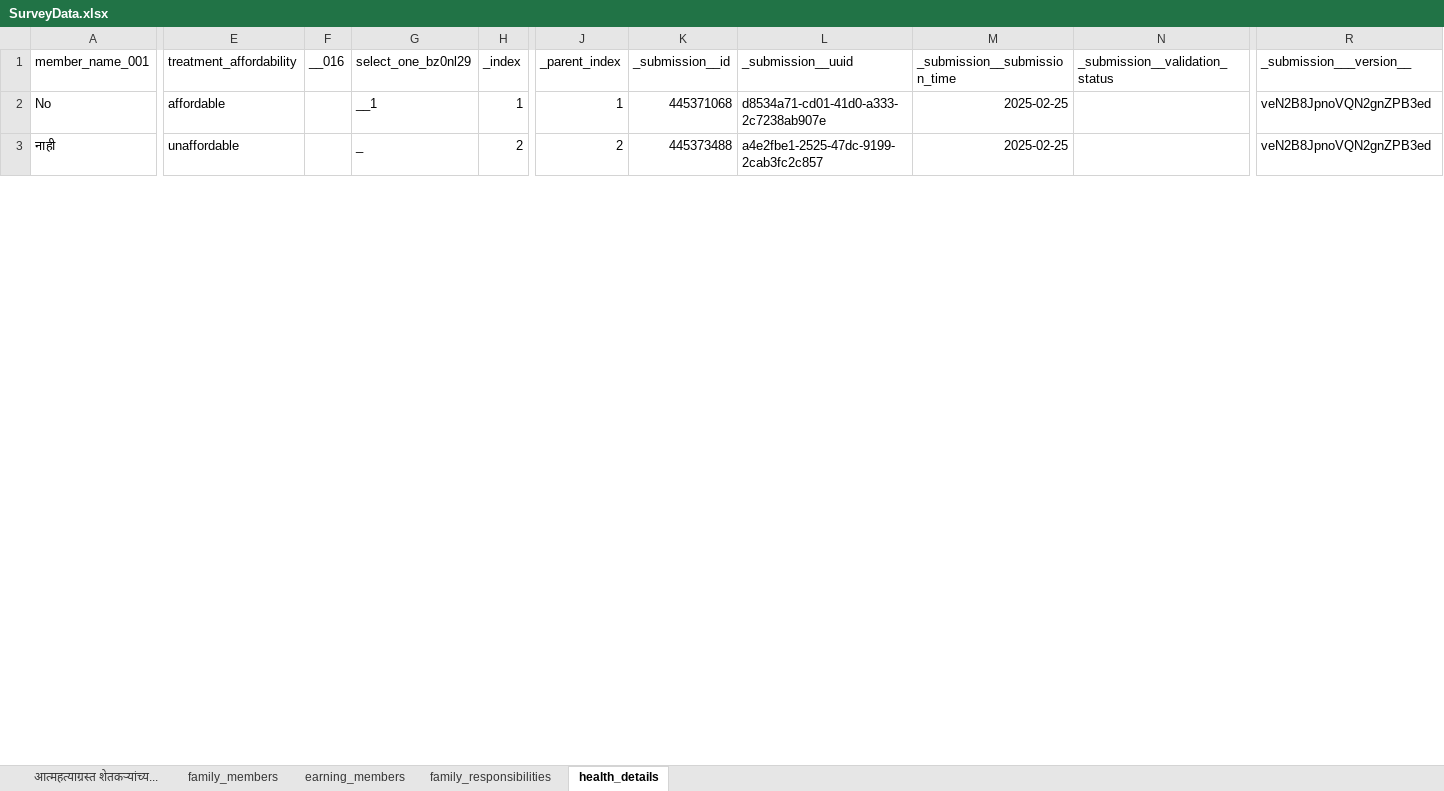
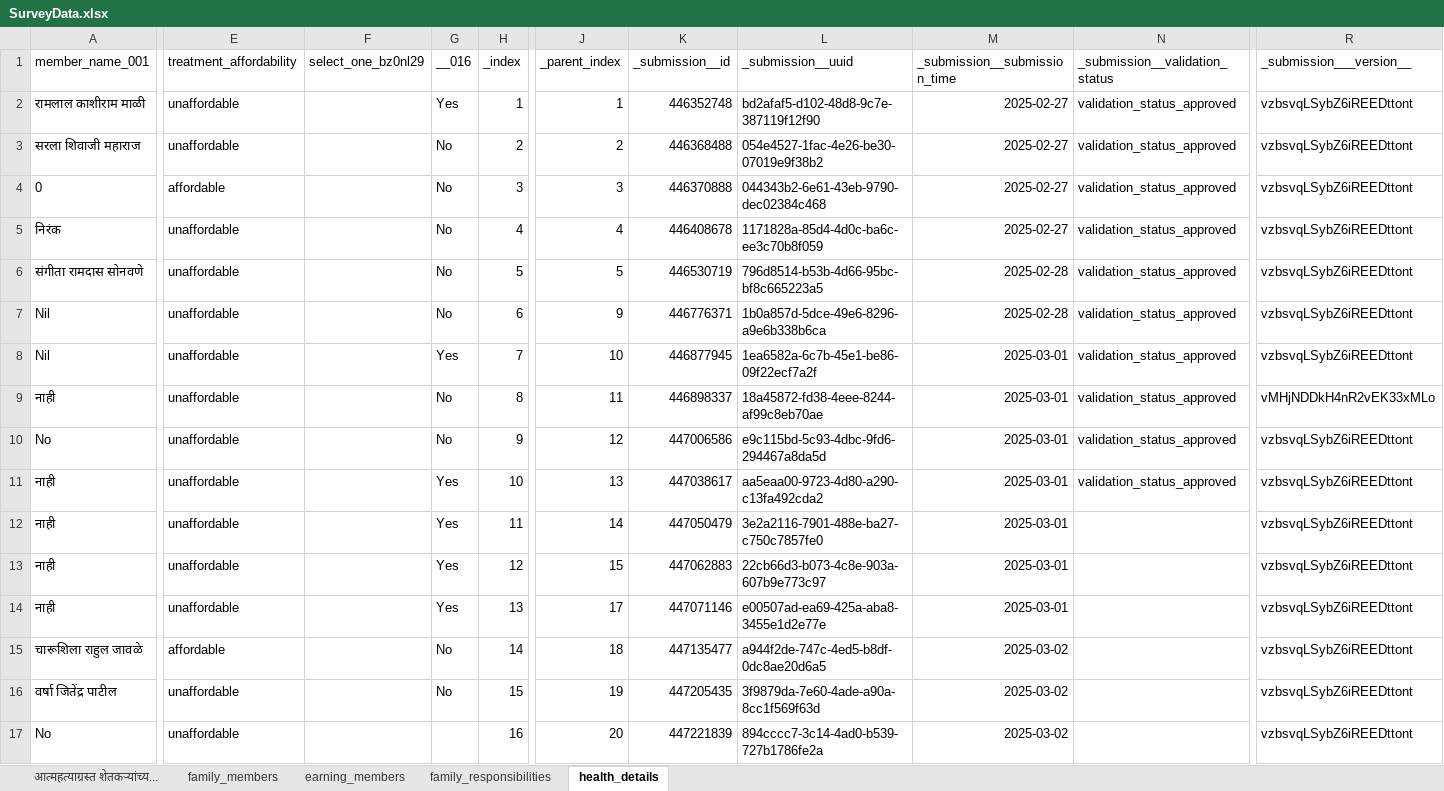
Before and after one commit to manojcpatil-students/PRERNA, an Excel workbook: SurveyData.xlsx, sheet health_details, drawn as a sheet; only a part is shown, gaps mark what is left out; values as stored, in another font and other column widths than the file's, no borders; removed rows and columns are numbered as before the commit, all else as after; rows hold the shown columns only; the diff covers the shown part only; the diff names each change by its address in the sheet, - before the commit and + after, or states it on an @@ line.

```diff
--- a/SurveyData.xlsx (sheet health_details)
+++ b/SurveyData.xlsx (sheet health_details)
-column F (__016), empty
+column G (__016), row 10: No; row 12: Yes
+row 2: रामलाल काशीराम माळी | unaffordable |  | Yes | 1 | 1 | 446352748 | bd2afaf5-d102-48d8-9c7e-387119f12f90 | 2025-02-27 | validation_status_approved | vzbsvqLSybZ6iREEDttont
+row 3: सरला शिवाजी महाराज | unaffordable |  | No | 2 | 2 | 446368488 | 054e4527-1fac-4e26-be30-07019e9f38b2 | 2025-02-27 | validation_status_approved | vzbsvqLSybZ6iREEDttont
+row 4: 0 | affordable |  | No | 3 | 3 | 446370888 | 044343b2-6e61-43eb-9790-dec02384c468 | 2025-02-27 | validation_status_approved | vzbsvqLSybZ6iREEDttont
+row 5: निरंक | unaffordable |  | No | 4 | 4 | 446408678 | 1171828a-85d4-4d0c-ba6c-ee3c70b8f059 | 2025-02-27 | validation_status_approved | vzbsvqLSybZ6iREEDttont
+row 6: संगीता रामदास सोनवणे | unaffordable |  | No | 5 | 5 | 446530719 | 796d8514-b53b-4d66-95bc-bf8c665223a5 | 2025-02-28 | validation_status_approved | vzbsvqLSybZ6iREEDttont
+row 7: Nil | unaffordable |  | No | 6 | 9 | 446776371 | 1b0a857d-5dce-49e6-8296-a9e6b338b6ca | 2025-02-28 | validation_status_approved | vzbsvqLSybZ6iREEDttont
+row 8: Nil | unaffordable |  | Yes | 7 | 10 | 446877945 | 1ea6582a-6c7b-45e1-be86-09f22ecf7a2f | 2025-03-01 | validation_status_approved | vzbsvqLSybZ6iREEDttont
+row 9: नाही | unaffordable |  | No | 8 | 11 | 446898337 | 18a45872-fd38-4eee-8244-af99c8eb70ae | 2025-03-01 | validation_status_approved | vMHjNDDkH4nR2vEK33xMLo
-E10 (treatment_affordability): affordable
+E10 (treatment_affordability): unaffordable
-F10 (select_one_bz0nl29): __1
+F10 (select_one_bz0nl29): (empty)
-H10 (_index): 1
+H10 (_index): 9
-J10 (_parent_index): 1
+J10 (_parent_index): 12
-K10 (_submission__id): 445371068
+K10 (_submission__id): 447006586
-L10 (_submission__uuid): d8534a71-cd01-41d0-a333-2c7238ab907e
+L10 (_submission__uuid): e9c115bd-5c93-4dbc-9fd6-294467a8da5d
-M10 (_submission__submission_time): 2025-02-25
+M10 (_submission__submission_time): 2025-03-01
-N10 (_submission__validation_status): (empty)
+N10 (_submission__validation_status): validation_status_approved
-R10 (_submission___version__): veN2B8JpnoVQN2gnZPB3ed
+R10 (_submission___version__): vzbsvqLSybZ6iREEDttont
+row 11: नाही | unaffordable |  | Yes | 10 | 13 | 447038617 | aa5eaa00-9723-4d80-a290-c13fa492cda2 | 2025-03-01 | validation_status_approved | vzbsvqLSybZ6iREEDttont
-F12 (select_one_bz0nl29): _
+F12 (select_one_bz0nl29): (empty)
-H12 (_index): 2
+H12 (_index): 11
-J12 (_parent_index): 2
+J12 (_parent_index): 14
-K12 (_submission__id): 445373488
+K12 (_submission__id): 447050479
-L12 (_submission__uuid): a4e2fbe1-2525-47dc-9199-2cab3fc2c857
+L12 (_submission__uuid): 3e2a2116-7901-488e-ba27-c750c7857fe0
-M12 (_submission__submission_time): 2025-02-25
+M12 (_submission__submission_time): 2025-03-01
-R12 (_submission___version__): veN2B8JpnoVQN2gnZPB3ed
+R12 (_submission___version__): vzbsvqLSybZ6iREEDttont
+row 13: नाही | unaffordable |  | Yes | 12 | 15 | 447062883 | 22cb66d3-b073-4c8e-903a-607b9e773c97 | 2025-03-01 |  | vzbsvqLSybZ6iREEDttont
+row 14: नाही | unaffordable |  | Yes | 13 | 17 | 447071146 | e00507ad-ea69-425a-aba8-3455e1d2e77e | 2025-03-01 |  | vzbsvqLSybZ6iREEDttont
+row 15: चारूशिला राहुल जावळे | affordable |  | No | 14 | 18 | 447135477 | a944f2de-747c-4ed5-b8df-0dc8ae20d6a5 | 2025-03-02 |  | vzbsvqLSybZ6iREEDttont
+row 16: वर्षा जितेंद्र पाटील | unaffordable |  | No | 15 | 19 | 447205435 | 3f9879da-7e60-4ade-a90a-8cc1f569f63d | 2025-03-02 |  | vzbsvqLSybZ6iREEDttont
+row 17: No | unaffordable |  |  | 16 | 20 | 447221839 | 894cccc7-3c14-4ad0-b539-727b1786fe2a | 2025-03-02 |  | vzbsvqLSybZ6iREEDttont
```
Also changed, not shown: 11 added rows, 2 removed rows and 14 edited cells elsewhere in this sheet, sheet आत्महत्याग्रस्त शेतकऱ्यांच्य..., sheet family_members, sheet family_responsibilities, sheet earning_members.
